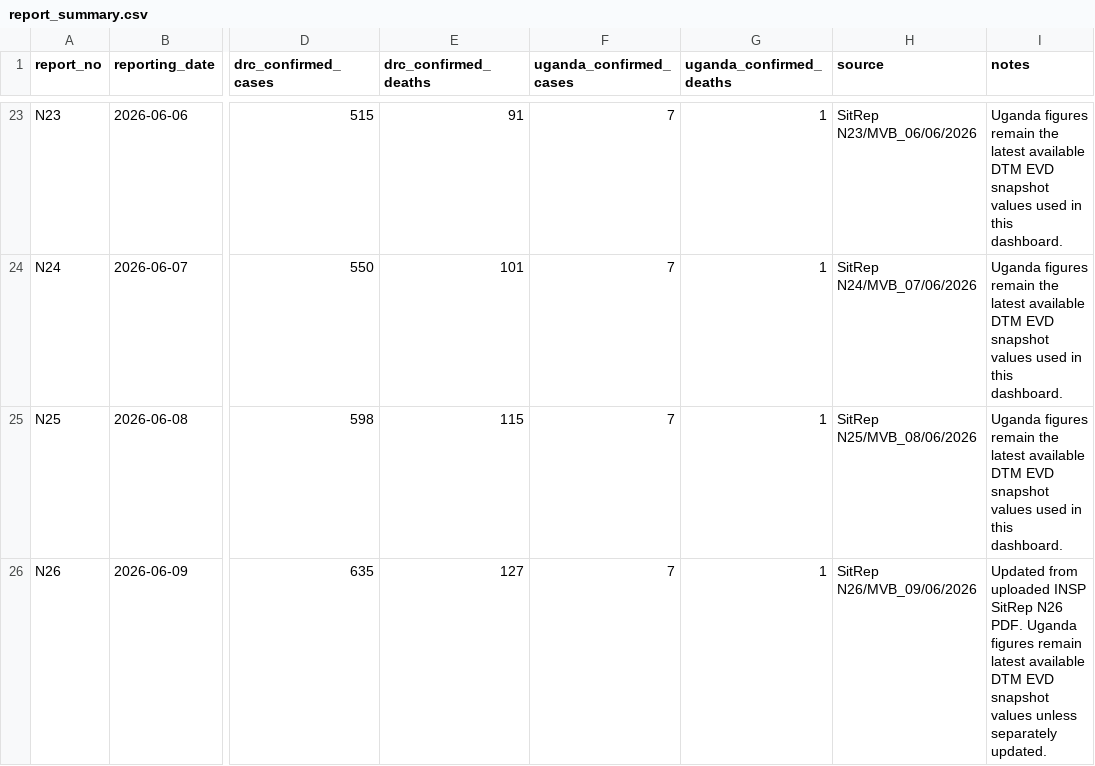
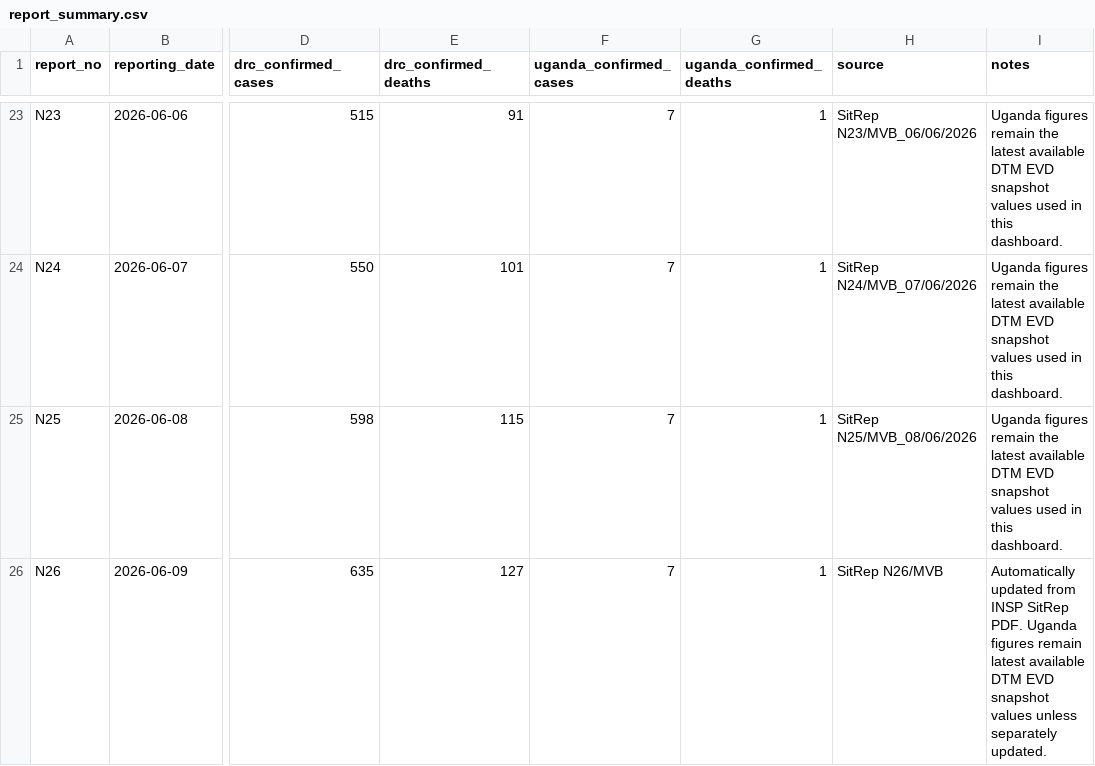
Before and after one commit to mosuzuki/drc_mobility, a CSV file: data/report_summary.csv, drawn as a sheet; only a part is shown, gaps mark what is left out; the diff names each change by its address in the sheet, - before the commit and + after, or states it on an @@ line.

```diff
--- a/data/report_summary.csv
+++ b/data/report_summary.csv
-H26 (source): SitRep N26/MVB_09/06/2026
+H26 (source): SitRep N26/MVB
-I26 (notes): Updated from uploaded INSP SitRep N26 PDF. Uganda…
+I26 (notes): Automatically updated from INSP SitRep PDF. Uganda…
```
Also changed, not shown: data/cases_by_hz.csv, data/cases_unventilated.csv, 5 other files.
